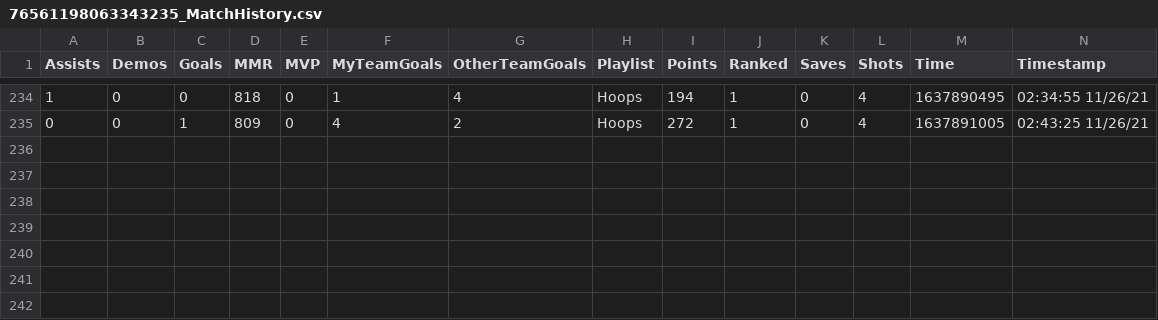
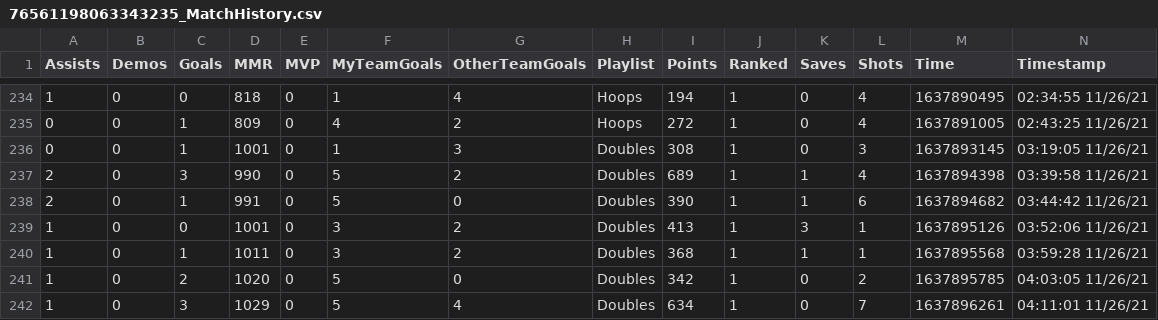
Before and after one commit to CompcatDisc/bakkesmod, a CSV file: data/76561198063343235_MatchHistory.csv, drawn as a sheet; only a part is shown, gaps mark what is left out; rows hold the shown columns only; the diff names each change by its address in the sheet, - before the commit and + after, or states it on an @@ line.

```diff
--- a/data/76561198063343235_MatchHistory.csv
+++ b/data/76561198063343235_MatchHistory.csv
+row 236: 0 | 0 | 1 | 1001 | 0 | 1 | 3 | Doubles | 308 | 1 | 0 | 3 | 1637893145 | 03:19:05 11/26/21
+row 237: 2 | 0 | 3 | 990 | 0 | 5 | 2 | Doubles | 689 | 1 | 1 | 4 | 1637894398 | 03:39:58 11/26/21
+row 238: 2 | 0 | 1 | 991 | 0 | 5 | 0 | Doubles | 390 | 1 | 1 | 6 | 1637894682 | 03:44:42 11/26/21
+row 239: 1 | 0 | 0 | 1001 | 0 | 3 | 2 | Doubles | 413 | 1 | 3 | 1 | 1637895126 | 03:52:06 11/26/21
+row 240: 1 | 0 | 1 | 1011 | 0 | 3 | 2 | Doubles | 368 | 1 | 1 | 1 | 1637895568 | 03:59:28 11/26/21
+row 241: 1 | 0 | 2 | 1020 | 0 | 5 | 0 | Doubles | 342 | 1 | 0 | 2 | 1637895785 | 04:03:05 11/26/21
+row 242: 1 | 0 | 3 | 1029 | 0 | 5 | 4 | Doubles | 634 | 1 | 0 | 7 | 1637896261 | 04:11:01 11/26/21
```
Also changed, not shown: 6 other files.
